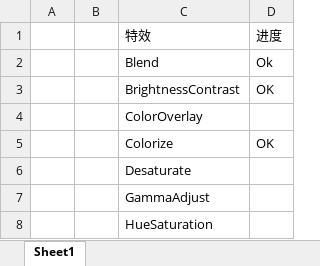
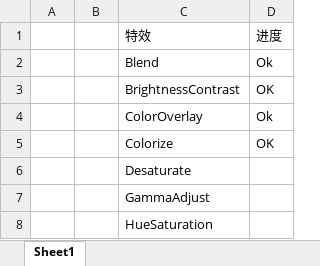
Before and after one commit to ngzqqb/chapter06, an Excel workbook: graphical_effect/appqml/graphical_effect/EffectFiles/readme.xlsx, sheet Sheet1, drawn as a sheet; only a part is shown; values as stored, in another font and other column widths than the file's, no borders; table styles not drawn; the diff names each change by its address in the sheet, - before the commit and + after, or states it on an @@ line.

```diff
--- a/graphical_effect/appqml/graphical_effect/EffectFiles/readme.xlsx (sheet Sheet1)
+++ b/graphical_effect/appqml/graphical_effect/EffectFiles/readme.xlsx (sheet Sheet1)
-D4: (empty)
+D4: Ok
```
Also changed, not shown: 6 other files.
